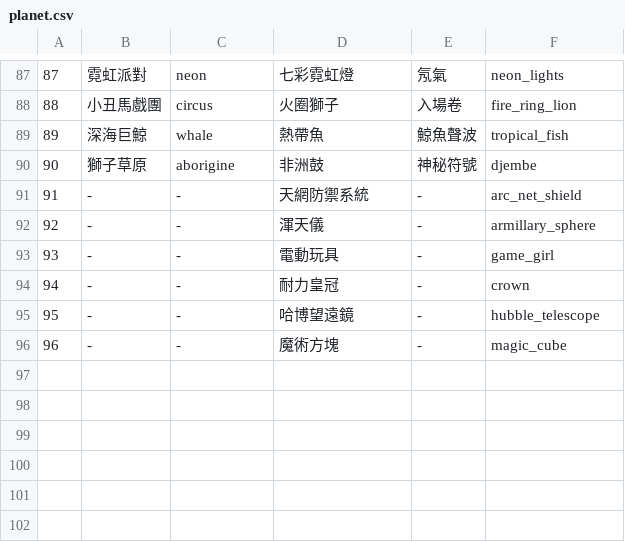
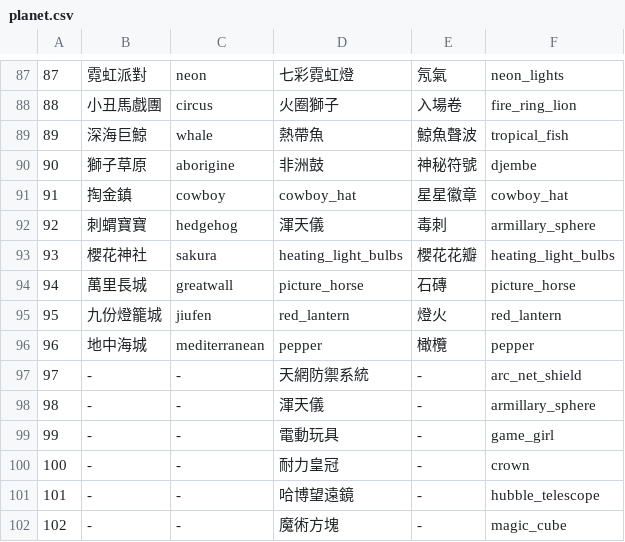
Before and after one commit to ElvisChiang/tgwalkrbot, a CSV file: data/planet.csv, drawn as a sheet; only a part is shown, gaps mark what is left out; addresses are those after the commit; the diff names each change by its address in the sheet, - before the commit and + after, or states it on an @@ line.

```diff
--- a/data/planet.csv
+++ b/data/planet.csv
+row 91: 91 | 掏金鎮 | cowboy | cowboy_hat | 星星徽章 | cowboy_hat
+row 92: 92 | 刺蝟寶寶 | hedgehog | 渾天儀 | 毒刺 | armillary_sphere
+row 93: 93 | 櫻花神社 | sakura | heating_light_bulbs | 櫻花花瓣 | heating_light_bulbs
+row 94: 94 | 萬里長城 | greatwall | picture_horse | 石磚 | picture_horse
+row 95: 95 | 九份燈籠城 | jiufen | red_lantern | 燈火 | red_lantern
+row 96: 96 | 地中海城 | mediterranean | pepper | 橄欖 | pepper
@@ column A renumbered from row 97 down @@
```
Also changed, not shown: 1 other file.
